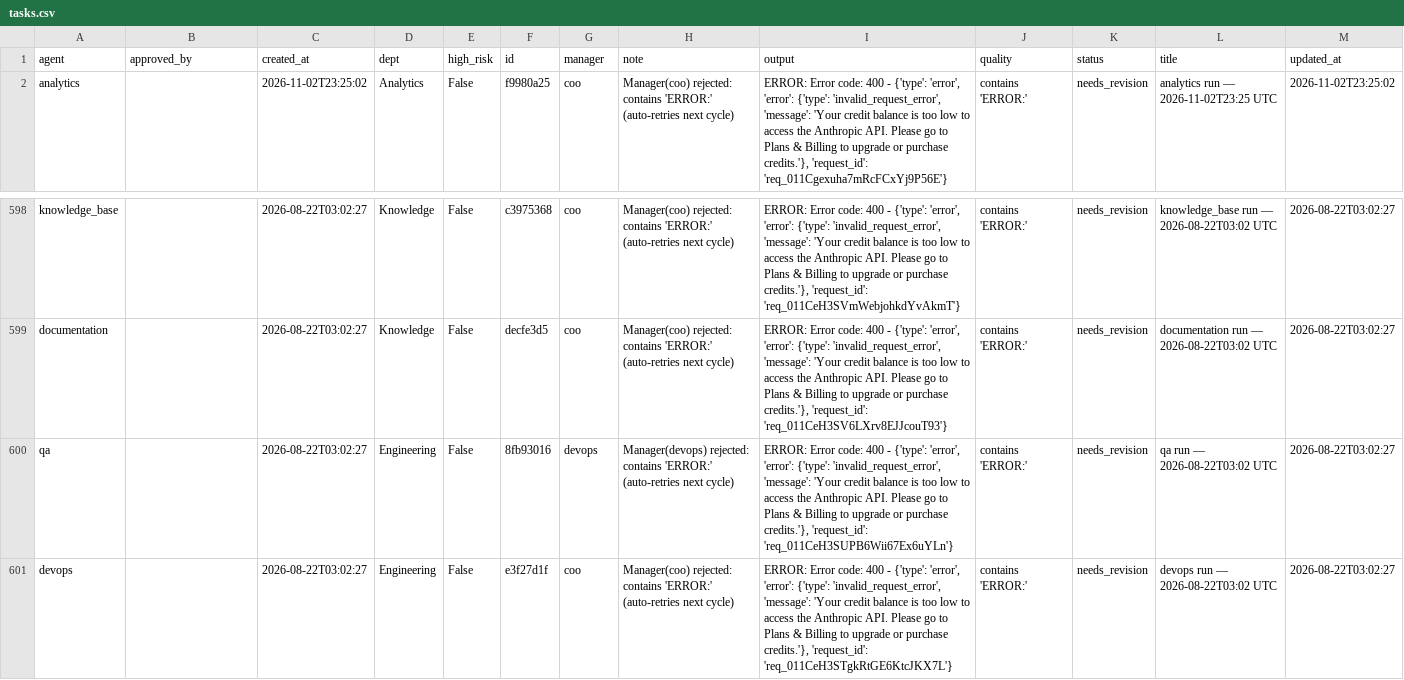
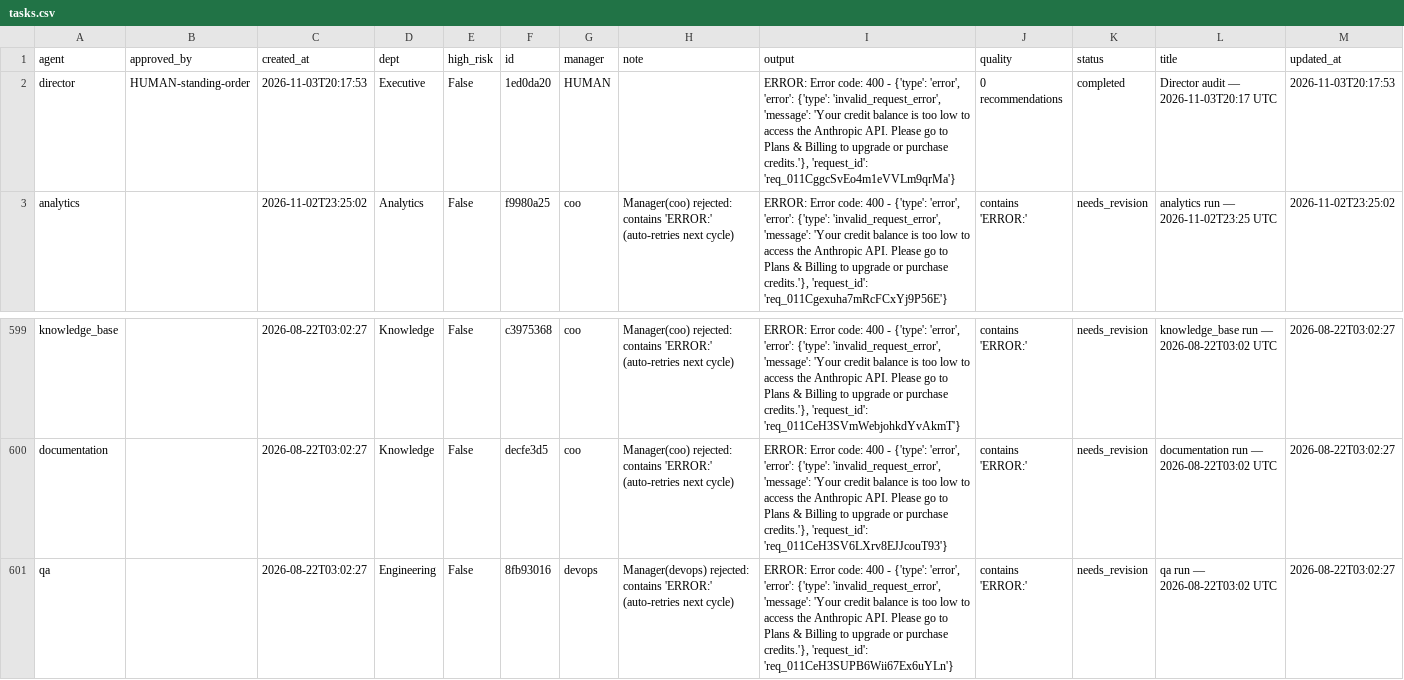
Before and after one commit to jaspalsingh321jsrr-ops/opsrunner-agents, a CSV file: data/exports/tasks.csv, drawn as a sheet; only a part is shown, gaps mark what is left out; removed rows and columns are numbered as before the commit, all else as after; the diff names each change by its address in the sheet, - before the commit and + after, or states it on an @@ line.

```diff
--- a/data/exports/tasks.csv
+++ b/data/exports/tasks.csv
+row 2: director | HUMAN-standing-order | 2026-11-03T20:17:53 | Executive | False | 1ed0da20 | HUMAN |  | ERROR: Error code: 400 - {'type': 'error', 'error': {'type': 'invalid_request_error', 'message': 'Your credit balance is too low to access the Anthropic API. Please go to Plans & Billing to upgrade or purchase credits.'}, 'request_id': 'req_011CggcSvEo4m1eVVLm9qrMa'} | 0 recommendations | completed | Director audit — 2026-11-03T20:17 UTC | 2026-11-03T20:17:53
-row 601: devops |  | 2026-08-22T03:02:27 | Engineering | False | e3f27d1f | coo | Manager(coo) rejected: contains 'ERROR:' (auto-retries next cycle) | ERROR: Error code: 400 - {'type': 'error', 'error': {'type': 'invalid_request_error', 'message': 'Your credit balance is too low to access the Anthropic API. Please go to Plans & Billing to upgrade or purchase credits.'}, 'request_id': 'req_011CeH3STgkRtGE6KtcJKX7L'} | contains 'ERROR:' | needs_revision | devops run — 2026-08-22T03:02 UTC | 2026-08-22T03:02:27
```
Also changed, not shown: data/exports/analytics_runs.csv, 5 other files.
